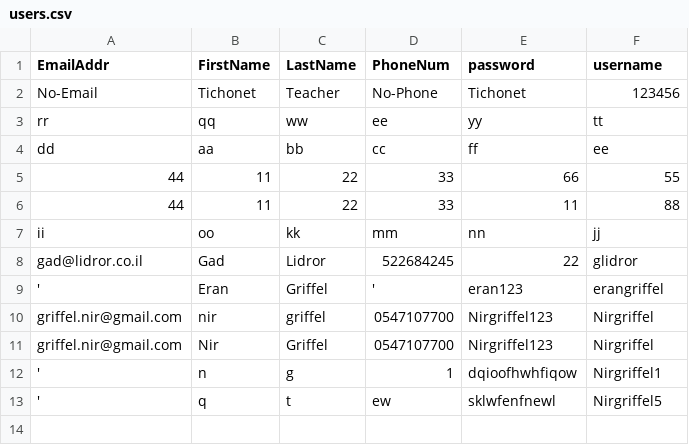
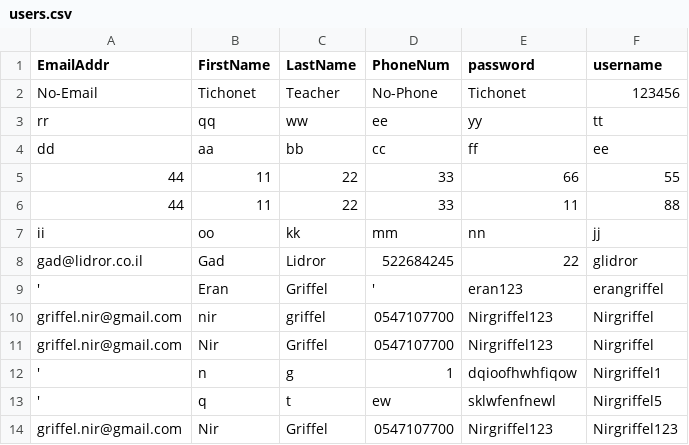
Before and after one commit to NirGriffel/FinalProjectOriginal, a CSV file: projecttichonetnir/projecttichonetnir/static/data/users.csv, drawn as a sheet.

```diff
--- a/projecttichonetnir/projecttichonetnir/static/data/users.csv
+++ b/projecttichonetnir/projecttichonetnir/static/data/users.csv
@@ -13 +13,2 @@ griffel.nir@gmail.com,Nir,Griffel,0547107700,Nirgriffel123,Nirgriffel
 ',q,t,ew,sklwfenfnewl,Nirgriffel5
+griffel.nir@gmail.com,Nir,Griffel,0547107700,Nirgriffel123,Nirgriffel123
```
Also changed, not shown: 2 other files.
